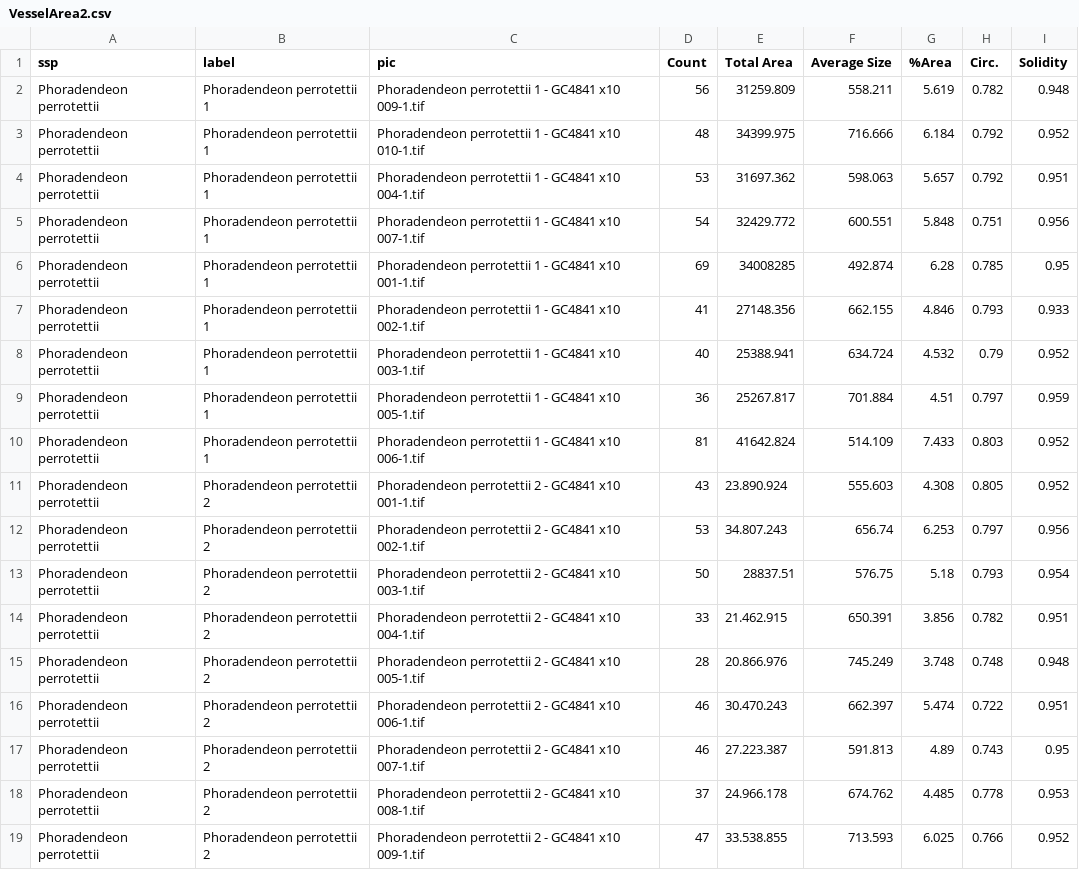
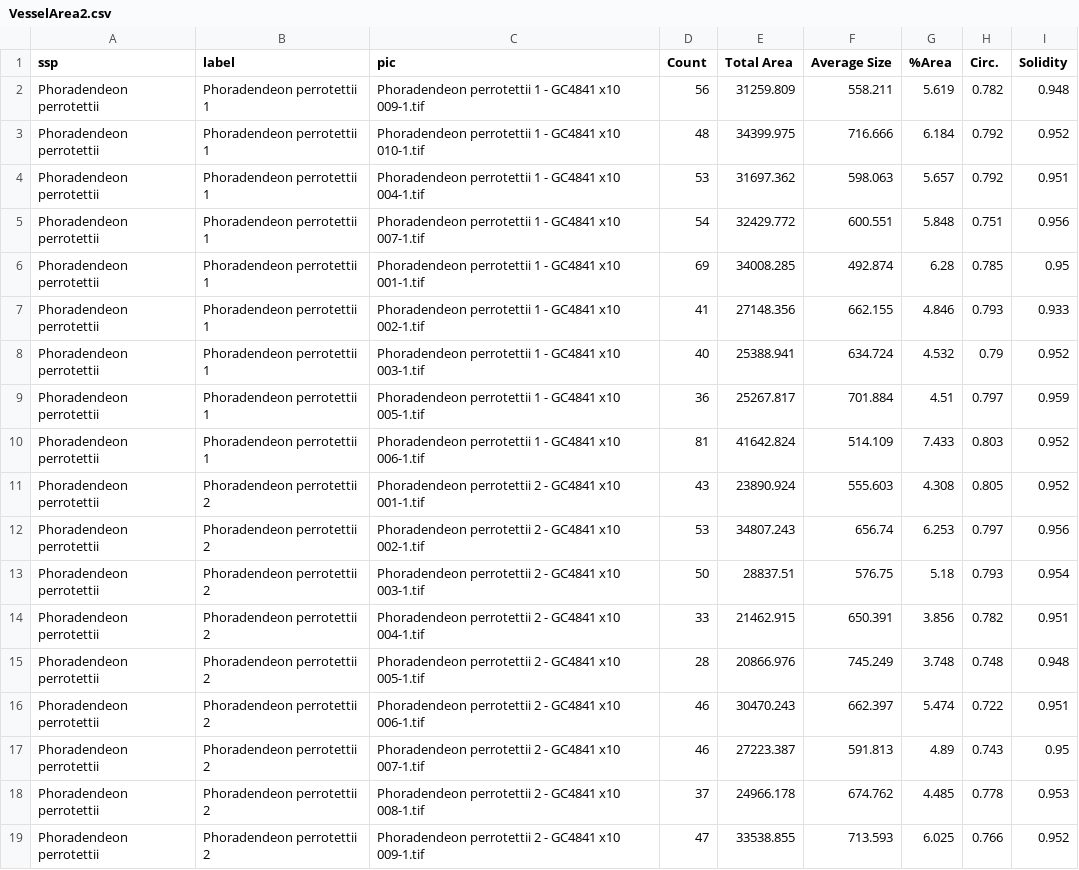
Before and after one commit to VictorSibinelli/Parasite-HostPitMembranes, a CSV file: data/raw/VesselArea2.csv, drawn as a sheet; only a part is shown; the diff covers the shown part only.

Commit message:
correcting data errors

```diff
--- a/data/raw/VesselArea2.csv
+++ b/data/raw/VesselArea2.csv
@@ -5,3 +5,3 @@ Phoradendeon perrotettii,Phoradendeon perrotettii 1,Phoradendeon perrotettii 1 -
 Phoradendeon perrotettii,Phoradendeon perrotettii 1,Phoradendeon perrotettii 1 - GC4841 x10 007-1.tif,54,32429.772,600.551,5.848,0.751,0.956
-Phoradendeon perrotettii,Phoradendeon perrotettii 1,Phoradendeon perrotettii 1 - GC4841 x10 001-1.tif,69,34008285,492.874,6.28,0.785,0.95
+Phoradendeon perrotettii,Phoradendeon perrotettii 1,Phoradendeon perrotettii 1 - GC4841 x10 001-1.tif,69,34008.285,492.874,6.28,0.785,0.95
 Phoradendeon perrotettii,Phoradendeon perrotettii 1,Phoradendeon perrotettii 1 - GC4841 x10 002-1.tif,41,27148.356,662.155,4.846,0.793,0.933
@@ -10,10 +10,10 @@ Phoradendeon perrotettii,Phoradendeon perrotettii 1,Phoradendeon perrotettii 1 -
 Phoradendeon perrotettii,Phoradendeon perrotettii 1,Phoradendeon perrotettii 1 - GC4841 x10 006-1.tif,81,41642.824,514.109,7.433,0.803,0.952
-Phoradendeon perrotettii,Phoradendeon perrotettii 2,Phoradendeon perrotettii 2 - GC4841 x10 001-1.tif,43,23.890.924,555.603,4.308,0.805,0.952
-Phoradendeon perrotettii,Phoradendeon perrotettii 2,Phoradendeon perrotettii 2 - GC4841 x10 002-1.tif,53,34.807.243,656.74,6.253,0.797,0.956
+Phoradendeon perrotettii,Phoradendeon perrotettii 2,Phoradendeon perrotettii 2 - GC4841 x10 001-1.tif,43,23890.924,555.603,4.308,0.805,0.952
+Phoradendeon perrotettii,Phoradendeon perrotettii 2,Phoradendeon perrotettii 2 - GC4841 x10 002-1.tif,53,34807.243,656.74,6.253,0.797,0.956
 Phoradendeon perrotettii,Phoradendeon perrotettii 2,Phoradendeon perrotettii 2 - GC4841 x10 003-1.tif,50,28837.51,576.75,5.18,0.793,0.954
-Phoradendeon perrotettii,Phoradendeon perrotettii 2,Phoradendeon perrotettii 2 - GC4841 x10 004-1.tif,33,21.462.915,650.391,3.856,0.782,0.951
-Phoradendeon perrotettii,Phoradendeon perrotettii 2,Phoradendeon perrotettii 2 - GC4841 x10 005-1.tif,28,20.866.976,745.249,3.748,0.748,0.948
-Phoradendeon perrotettii,Phoradendeon perrotettii 2,Phoradendeon perrotettii 2 - GC4841 x10 006-1.tif,46,30.470.243,662.397,5.474,0.722,0.951
-Phoradendeon perrotettii,Phoradendeon perrotettii 2,Phoradendeon perrotettii 2 - GC4841 x10 007-1.tif,46,27.223.387,591.813,4.89,0.743,0.95
-Phoradendeon perrotettii,Phoradendeon perrotettii 2,Phoradendeon perrotettii 2 - GC4841 x10 008-1.tif,37,24.966.178,674.762,4.485,0.778,0.953
-Phoradendeon perrotettii,Phoradendeon perrotettii 2,Phoradendeon perrotettii 2 - GC4841 x10 009-1.tif,47,33.538.855,713.593,6.025,0.766,0.952
+Phoradendeon perrotettii,Phoradendeon perrotettii 2,Phoradendeon perrotettii 2 - GC4841 x10 004-1.tif,33,21462.915,650.391,3.856,0.782,0.951
+Phoradendeon perrotettii,Phoradendeon perrotettii 2,Phoradendeon perrotettii 2 - GC4841 x10 005-1.tif,28,20866.976,745.249,3.748,0.748,0.948
+Phoradendeon perrotettii,Phoradendeon perrotettii 2,Phoradendeon perrotettii 2 - GC4841 x10 006-1.tif,46,30470.243,662.397,5.474,0.722,0.951
+Phoradendeon perrotettii,Phoradendeon perrotettii 2,Phoradendeon perrotettii 2 - GC4841 x10 007-1.tif,46,27223.387,591.813,4.89,0.743,0.95
+Phoradendeon perrotettii,Phoradendeon perrotettii 2,Phoradendeon perrotettii 2 - GC4841 x10 008-1.tif,37,24966.178,674.762,4.485,0.778,0.953
+Phoradendeon perrotettii,Phoradendeon perrotettii 2,Phoradendeon perrotettii 2 - GC4841 x10 009-1.tif,47,33538.855,713.593,6.025,0.766,0.952
```
Also changed, not shown: 16 edited cells elsewhere in this file, 3 other files.
